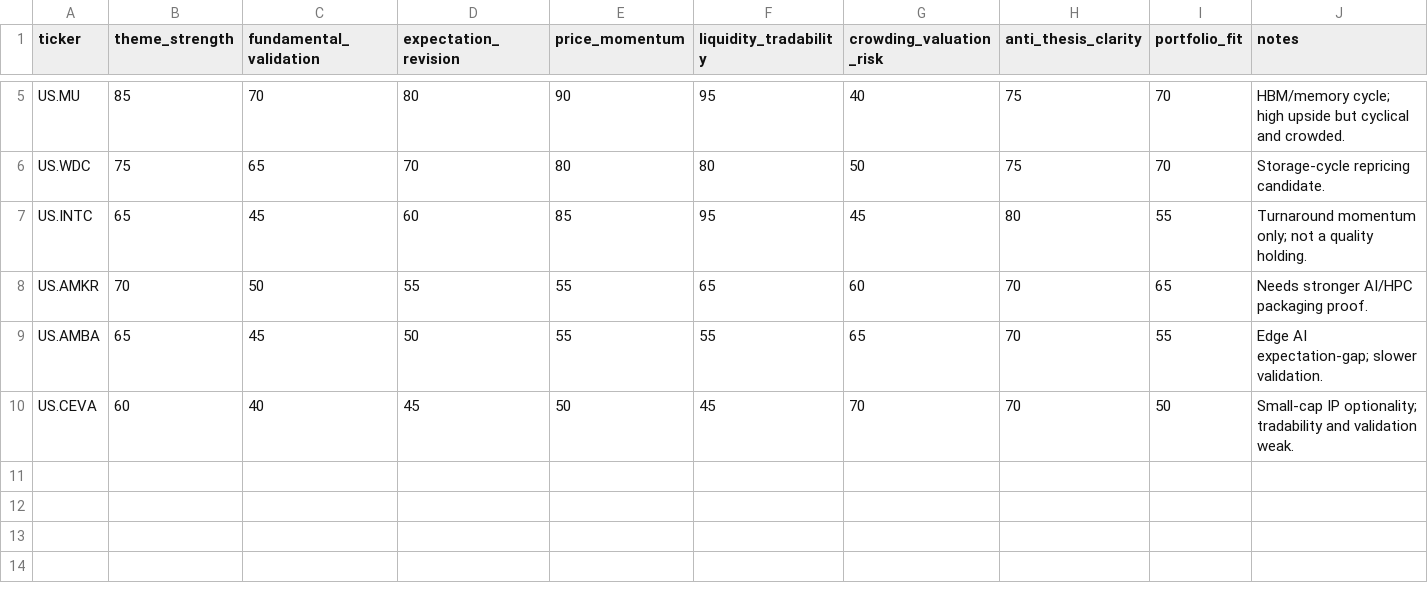
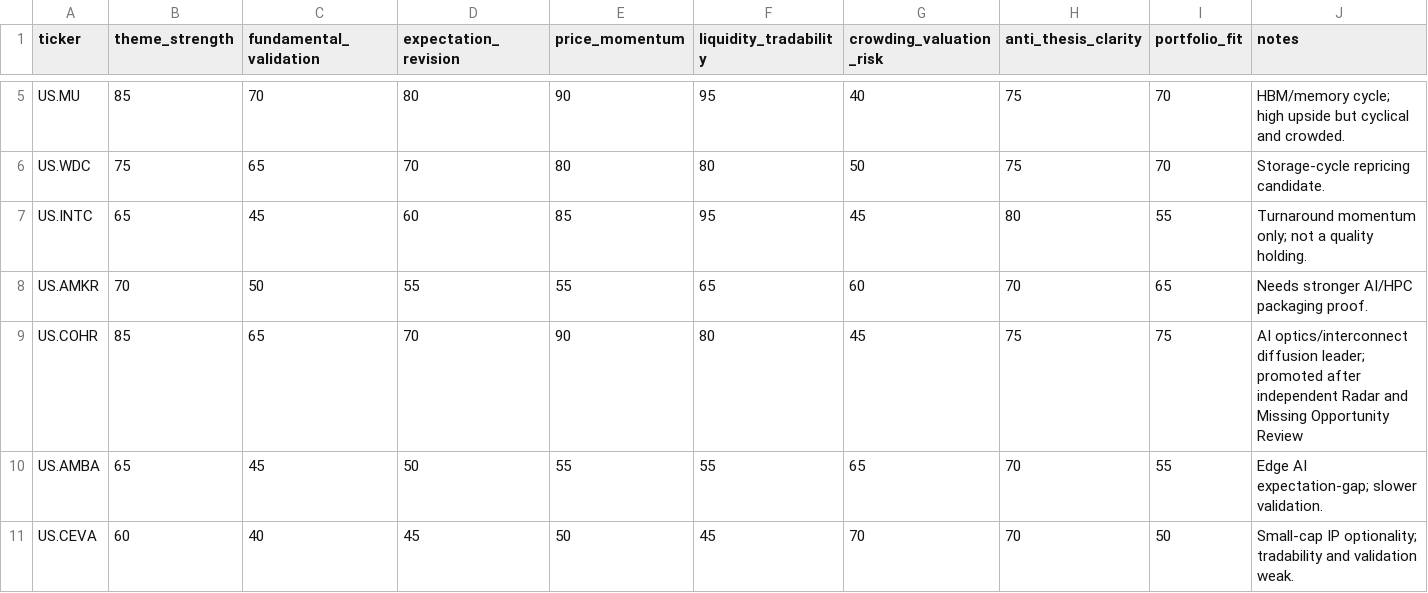
Before and after one commit to DanielKunZhang/--V6, a CSV file: v6_strategy_lab/scorecards/v6b_score_overrides_20260510.csv, drawn as a sheet; only a part is shown, gaps mark what is left out; rows hold the shown columns only; the diff names each change by its address in the sheet, - before the commit and + after, or states it on an @@ line.

Commit message:
research: reconcile v6a and triage v6b after quota refresh

```diff
--- a/v6_strategy_lab/scorecards/v6b_score_overrides_20260510.csv
+++ b/v6_strategy_lab/scorecards/v6b_score_overrides_20260510.csv
+row 9: US.COHR | 85 | 65 | 70 | 90 | 80 | 45 | 75 | 75 | AI optics/interconnect diffusion leader; promoted after independent Radar and Missing Opportunity Review
```
Also changed, not shown: 6 other files.
